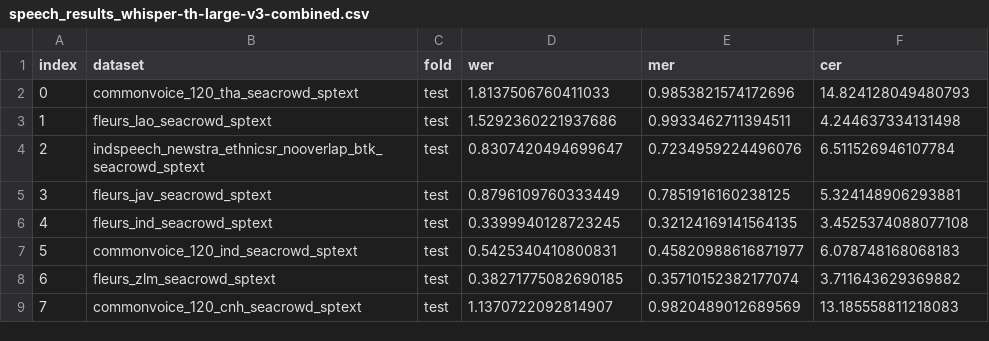
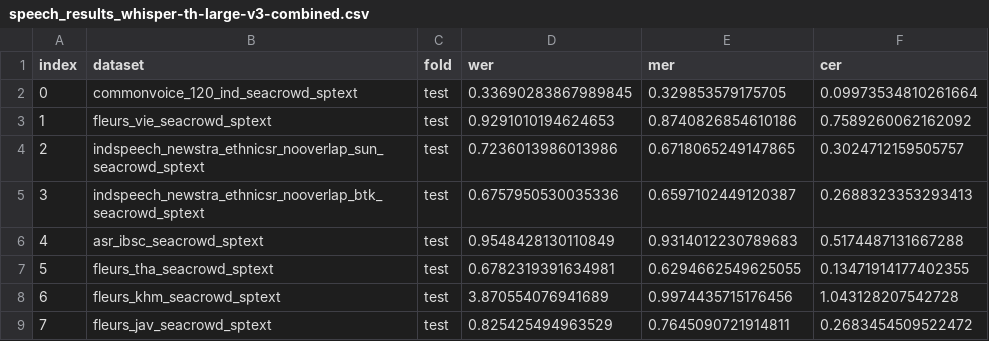
Before and after one commit to SEACrowd/seacrowd-experiments, a CSV file: evaluation/metrics_speech/speech_results_whisper-th-large-v3-combined.csv, drawn as a sheet; only a part is shown; the diff covers the shown part only.

```diff
--- a/evaluation/metrics_speech/speech_results_whisper-th-large-v3-combined.csv
+++ b/evaluation/metrics_speech/speech_results_whisper-th-large-v3-combined.csv
@@ -1,9 +1,9 @@
 index,dataset,fold,wer,mer,cer
-0,commonvoice_120_tha_seacrowd_sptext,test,1.8137506760411033,0.9853821574172696,14.824128049480793
-1,fleurs_lao_seacrowd_sptext,test,1.5292360221937686,0.9933462711394511,4.244637334131498
-2,indspeech_newstra_ethnicsr_nooverlap_btk_seacrowd_sptext,test,0.8307420494699647,0.7234959224496076,6.511526946107784
-3,fleurs_jav_seacrowd_sptext,test,0.8796109760333449,0.7851916160238125,5.324148906293881
-4,fleurs_ind_seacrowd_sptext,test,0.3399940128723245,0.32124169141564135,3.4525374088077108
-5,commonvoice_120_ind_seacrowd_sptext,test,0.5425340410800831,0.45820988616871977,6.078748168068183
-6,fleurs_zlm_seacrowd_sptext,test,0.38271775082690185,0.35710152382177074,3.711643629369882
-7,commonvoice_120_cnh_seacrowd_sptext,test,1.1370722092814907,0.9820489012689569,13.185558811218083
+0,commonvoice_120_ind_seacrowd_sptext,test,0.33690283867989845,0.329853579175705,0.09973534810261664
+1,fleurs_vie_seacrowd_sptext,test,0.9291010194624653,0.8740826854610186,0.7589260062162092
+2,indspeech_newstra_ethnicsr_nooverlap_sun_seacrowd_sptext,test,0.7236013986013986,0.6718065249147865,0.3024712159505757
+3,indspeech_newstra_ethnicsr_nooverlap_btk_seacrowd_sptext,test,0.6757950530035336,0.6597102449120387,0.2688323353293413
+4,asr_ibsc_seacrowd_sptext,test,0.9548428130110849,0.9314012230789683,0.5174487131667288
+5,fleurs_tha_seacrowd_sptext,test,0.6782319391634981,0.6294662549625055,0.13471914177402355
+6,fleurs_khm_seacrowd_sptext,test,3.870554076941689,0.9974435715176456,1.043128207542728
+7,fleurs_jav_seacrowd_sptext,test,0.825425494963529,0.7645090721914811,0.2683454509522472
```
Also changed, not shown: 44 edited cells elsewhere in this file, evaluation/metrics_speech/speech_results_whisper-large-v3.csv, 1 other file.
